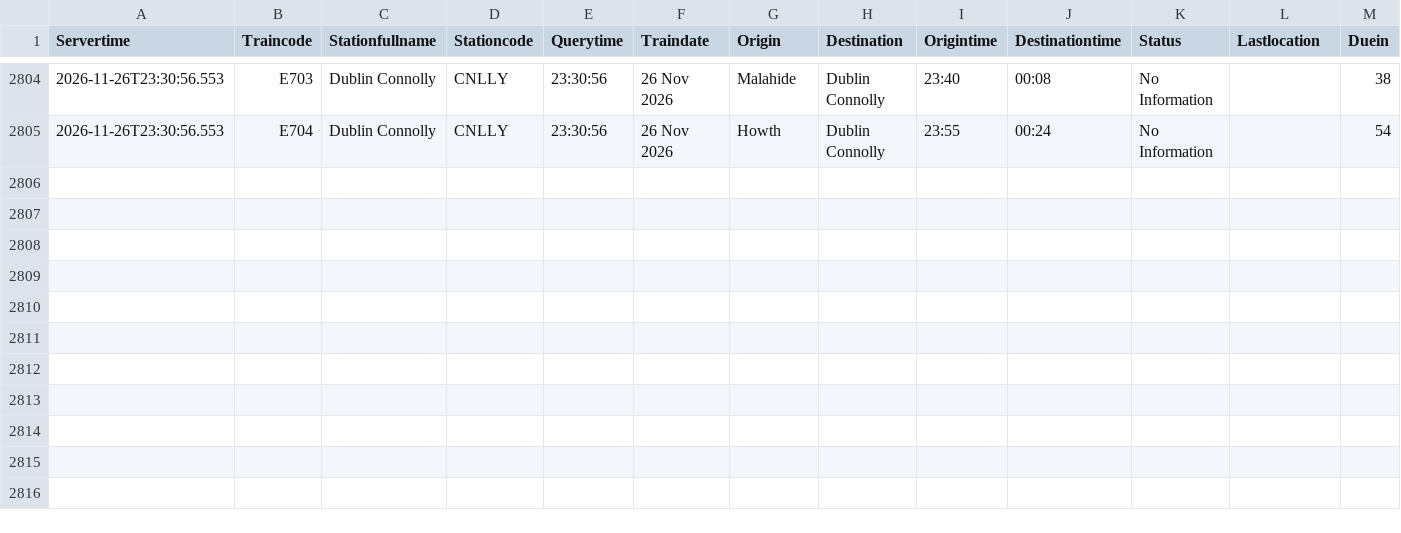
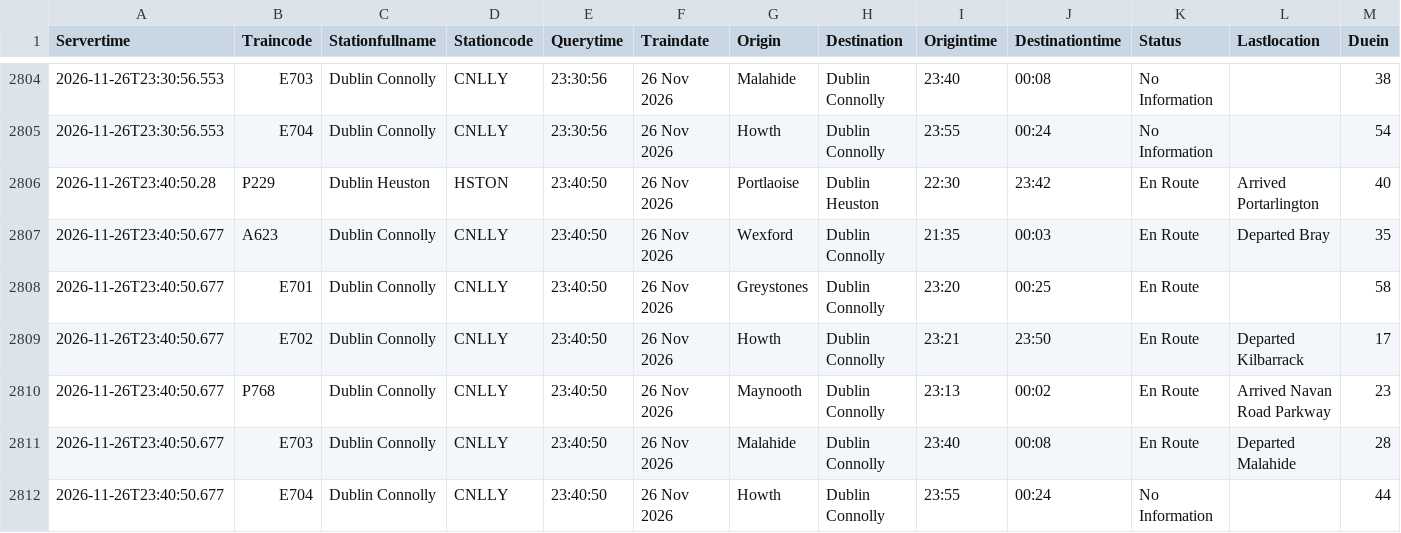
Before and after one commit to Arin0005/CA02-Programming-for-Data-Analysis-DBS, a CSV file: data/raw/trains/trains_2026-11-26.csv, drawn as a sheet; only a part is shown, gaps mark what is left out; rows hold the shown columns only; the diff names each change by its address in the sheet, - before the commit and + after, or states it on an @@ line.

```diff
--- a/data/raw/trains/trains_2026-11-26.csv
+++ b/data/raw/trains/trains_2026-11-26.csv
+row 2806: 2026-11-26T23:40:50.28 | P229 | Dublin Heuston | HSTON | 23:40:50 | 26 Nov 2026 | Portlaoise | Dublin Heuston | 22:30 | 23:42 | En Route | Arrived Portarlington | 40
+row 2807: 2026-11-26T23:40:50.677 | A623 | Dublin Connolly | CNLLY | 23:40:50 | 26 Nov 2026 | Wexford | Dublin Connolly | 21:35 | 00:03 | En Route | Departed Bray | 35
+row 2808: 2026-11-26T23:40:50.677 | E701 | Dublin Connolly | CNLLY | 23:40:50 | 26 Nov 2026 | Greystones | Dublin Connolly | 23:20 | 00:25 | En Route |  | 58
+row 2809: 2026-11-26T23:40:50.677 | E702 | Dublin Connolly | CNLLY | 23:40:50 | 26 Nov 2026 | Howth | Dublin Connolly | 23:21 | 23:50 | En Route | Departed Kilbarrack | 17
+row 2810: 2026-11-26T23:40:50.677 | P768 | Dublin Connolly | CNLLY | 23:40:50 | 26 Nov 2026 | Maynooth | Dublin Connolly | 23:13 | 00:02 | En Route | Arrived Navan Road Parkway | 23
+row 2811: 2026-11-26T23:40:50.677 | E703 | Dublin Connolly | CNLLY | 23:40:50 | 26 Nov 2026 | Malahide | Dublin Connolly | 23:40 | 00:08 | En Route | Departed Malahide | 28
+row 2812: 2026-11-26T23:40:50.677 | E704 | Dublin Connolly | CNLLY | 23:40:50 | 26 Nov 2026 | Howth | Dublin Connolly | 23:55 | 00:24 | No Information |  | 44
```
